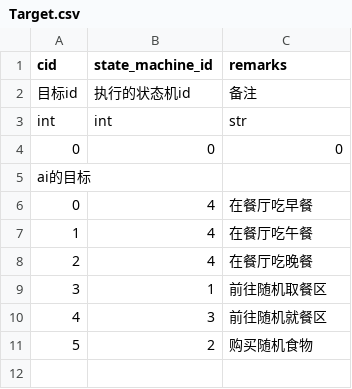
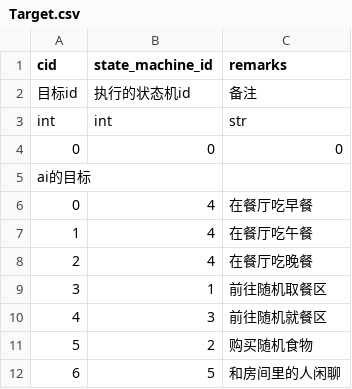
Before and after one commit to pokemonchw/dieloli, a CSV file: data/csv/Target.csv, drawn as a sheet; the diff names each change by its address in the sheet, - before the commit and + after, or states it on an @@ line.

```diff
--- a/data/csv/Target.csv
+++ b/data/csv/Target.csv
+row 12: 6 | 5 | 和房间里的人闲聊
```
Also changed, not shown: data/csv/TargetPremise.csv, data/talk/default.csv, 11 other files.
